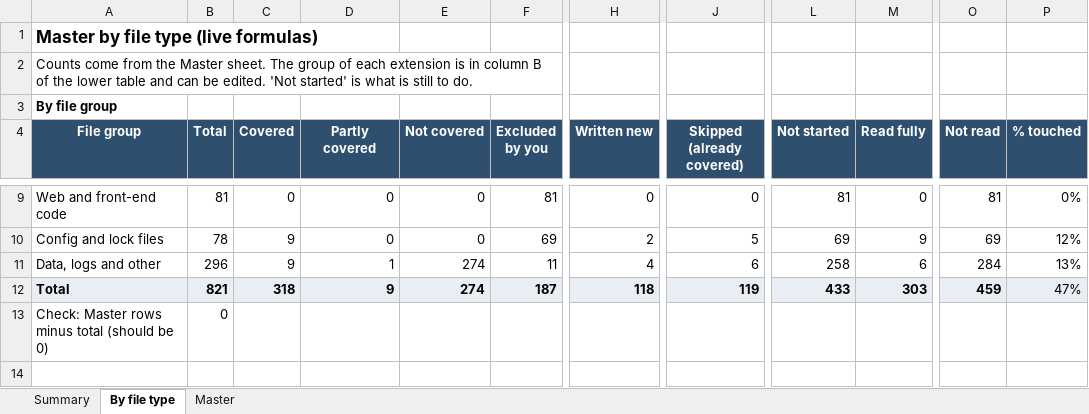
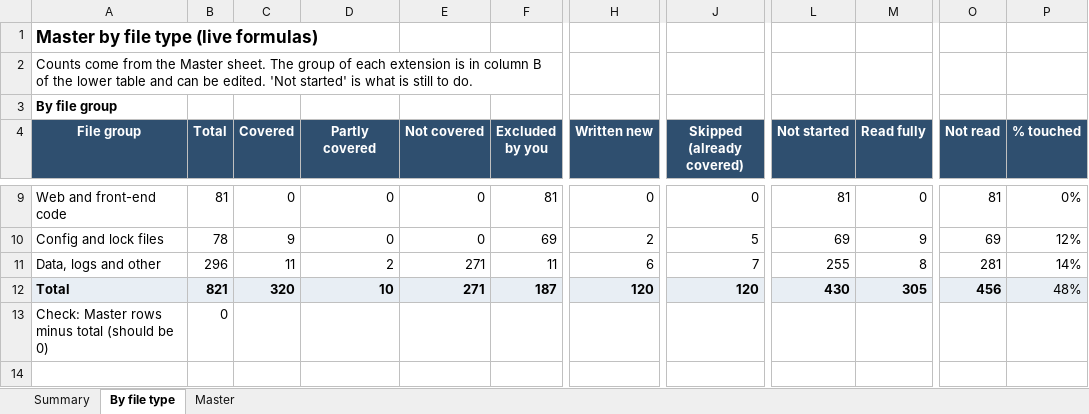
Before and after one commit to kiaanwankhede/MyNotes, an Excel workbook: master/master.xlsx, sheet By file type, drawn as a sheet; only a part is shown, gaps mark what is left out; values as stored, in another font and other column widths than the file's, no borders; the diff covers the shown part only; the diff names each change by its address in the sheet, - before the commit and + after, or states it on an @@ line.

```diff
--- a/master/master.xlsx (sheet By file type)
+++ b/master/master.xlsx (sheet By file type)
-C11 (Covered): 9
+C11 (Covered): 11
-D11 (Partly covered): 1
+D11 (Partly covered): 2
-E11:E12 (Not covered): 274
+E11:E12 (Not covered): 271
-H11 (Written new): 4
+H11 (Written new): 6
-J11 (Skipped (already covered)): 6
+J11 (Skipped (already covered)): 7
-L11 (Not started): 258
+L11 (Not started): 255
-M11 (Read fully): 6
+M11 (Read fully): 8
-O11 (Not read): 284
+O11 (Not read): 281
-P11 (% touched): 13%
+P11 (% touched): 14%
-C12 (Covered): 318
+C12 (Covered): 320
-D12 (Partly covered): 9
+D12 (Partly covered): 10
-H12 (Written new): 118
+H12 (Written new): 120
-J12 (Skipped (already covered)): 119
+J12 (Skipped (already covered)): 120
-L12 (Not started): 433
+L12 (Not started): 430
-M12 (Read fully): 303
+M12 (Read fully): 305
-O12 (Not read): 459
+O12 (Not read): 456
-P12 (% touched): 47%
+P12 (% touched): 48%
```
Also changed, not shown: 18 edited cells elsewhere in this sheet, sheet Master, sheet Summary, 6 other files.
